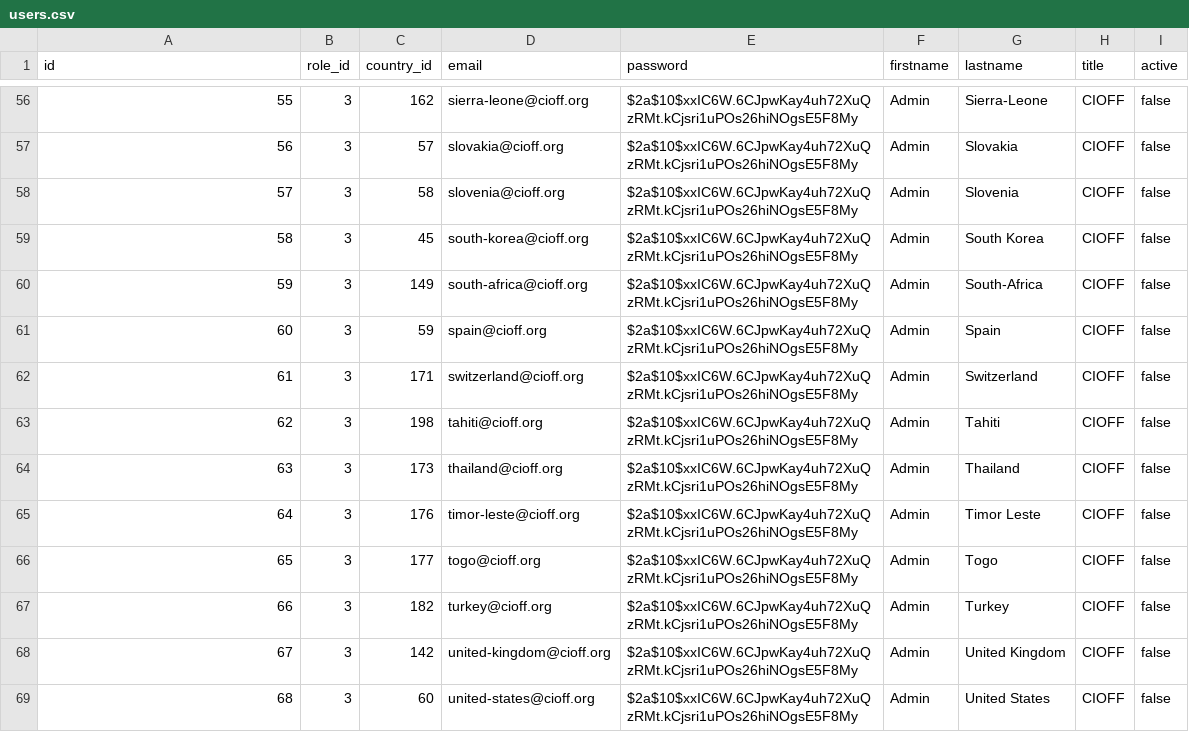
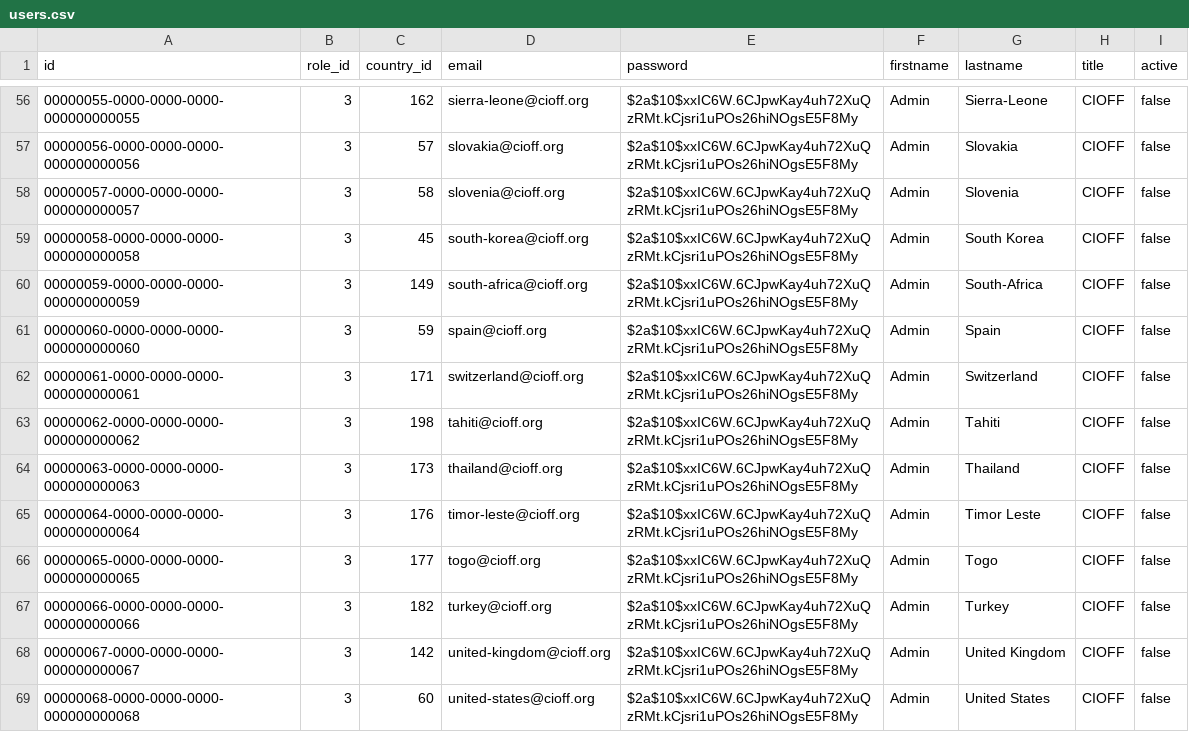
Before and after one commit to cioff-ultra-dev/webpage_cioff, a CSV file: backup/postgresql/etl_v4/users.csv, drawn as a sheet; only a part is shown, gaps mark what is left out; the diff covers the shown part only.

```diff
--- a/backup/postgresql/etl_v4/users.csv
+++ b/backup/postgresql/etl_v4/users.csv
@@ -56,14 +56,14 @@
-"55",3,162,sierra-leone@cioff.org,$2a$10$xxIC6W.6CJpwKay4uh72XuQzRMt.kCjsri1uPOs26hiNOgsE5F8My,Admin,Sierra-Leone,CIOFF,false
-"56",3,57,slovakia@cioff.org,$2a$10$xxIC6W.6CJpwKay4uh72XuQzRMt.kCjsri1uPOs26hiNOgsE5F8My,Admin,Slovakia,CIOFF,false
-"57",3,58,slovenia@cioff.org,$2a$10$xxIC6W.6CJpwKay4uh72XuQzRMt.kCjsri1uPOs26hiNOgsE5F8My,Admin,Slovenia,CIOFF,false
-"58",3,45,south-korea@cioff.org,$2a$10$xxIC6W.6CJpwKay4uh72XuQzRMt.kCjsri1uPOs26hiNOgsE5F8My,Admin,South Korea,CIOFF,false
-"59",3,149,south-africa@cioff.org,$2a$10$xxIC6W.6CJpwKay4uh72XuQzRMt.kCjsri1uPOs26hiNOgsE5F8My,Admin,South-Africa,CIOFF,false
-"60",3,59,spain@cioff.org,$2a$10$xxIC6W.6CJpwKay4uh72XuQzRMt.kCjsri1uPOs26hiNOgsE5F8My,Admin,Spain,CIOFF,false
-"61",3,171,switzerland@cioff.org,$2a$10$xxIC6W.6CJpwKay4uh72XuQzRMt.kCjsri1uPOs26hiNOgsE5F8My,Admin,Switzerland,CIOFF,false
-"62",3,198,tahiti@cioff.org,$2a$10$xxIC6W.6CJpwKay4uh72XuQzRMt.kCjsri1uPOs26hiNOgsE5F8My,Admin,Tahiti,CIOFF,false
-"63",3,173,thailand@cioff.org,$2a$10$xxIC6W.6CJpwKay4uh72XuQzRMt.kCjsri1uPOs26hiNOgsE5F8My,Admin,Thailand,CIOFF,false
-"64",3,176,timor-leste@cioff.org,$2a$10$xxIC6W.6CJpwKay4uh72XuQzRMt.kCjsri1uPOs26hiNOgsE5F8My,Admin,Timor Leste,CIOFF,false
-"65",3,177,togo@cioff.org,$2a$10$xxIC6W.6CJpwKay4uh72XuQzRMt.kCjsri1uPOs26hiNOgsE5F8My,Admin,Togo,CIOFF,false
-"66",3,182,turkey@cioff.org,$2a$10$xxIC6W.6CJpwKay4uh72XuQzRMt.kCjsri1uPOs26hiNOgsE5F8My,Admin,Turkey,CIOFF,false
-"67",3,142,united-kingdom@cioff.org,$2a$10$xxIC6W.6CJpwKay4uh72XuQzRMt.kCjsri1uPOs26hiNOgsE5F8My,Admin,United Kingdom,CIOFF,false
-"68",3,60,united-states@cioff.org,$2a$10$xxIC6W.6CJpwKay4uh72XuQzRMt.kCjsri1uPOs26hiNOgsE5F8My,Admin,United States,CIOFF,false
+"00000055-0000-0000-0000-000000000055",3,162,sierra-leone@cioff.org,$2a$10$xxIC6W.6CJpwKay4uh72XuQzRMt.kCjsri1uPOs26hiNOgsE5F8My,Admin,Sierra-Leone,CIOFF,false
+"00000056-0000-0000-0000-000000000056",3,57,slovakia@cioff.org,$2a$10$xxIC6W.6CJpwKay4uh72XuQzRMt.kCjsri1uPOs26hiNOgsE5F8My,Admin,Slovakia,CIOFF,false
+"00000057-0000-0000-0000-000000000057",3,58,slovenia@cioff.org,$2a$10$xxIC6W.6CJpwKay4uh72XuQzRMt.kCjsri1uPOs26hiNOgsE5F8My,Admin,Slovenia,CIOFF,false
+"00000058-0000-0000-0000-000000000058",3,45,south-korea@cioff.org,$2a$10$xxIC6W.6CJpwKay4uh72XuQzRMt.kCjsri1uPOs26hiNOgsE5F8My,Admin,South Korea,CIOFF,false
+"00000059-0000-0000-0000-000000000059",3,149,south-africa@cioff.org,$2a$10$xxIC6W.6CJpwKay4uh72XuQzRMt.kCjsri1uPOs26hiNOgsE5F8My,Admin,South-Africa,CIOFF,false
+"00000060-0000-0000-0000-000000000060",3,59,spain@cioff.org,$2a$10$xxIC6W.6CJpwKay4uh72XuQzRMt.kCjsri1uPOs26hiNOgsE5F8My,Admin,Spain,CIOFF,false
+"00000061-0000-0000-0000-000000000061",3,171,switzerland@cioff.org,$2a$10$xxIC6W.6CJpwKay4uh72XuQzRMt.kCjsri1uPOs26hiNOgsE5F8My,Admin,Switzerland,CIOFF,false
+"00000062-0000-0000-0000-000000000062",3,198,tahiti@cioff.org,$2a$10$xxIC6W.6CJpwKay4uh72XuQzRMt.kCjsri1uPOs26hiNOgsE5F8My,Admin,Tahiti,CIOFF,false
+"00000063-0000-0000-0000-000000000063",3,173,thailand@cioff.org,$2a$10$xxIC6W.6CJpwKay4uh72XuQzRMt.kCjsri1uPOs26hiNOgsE5F8My,Admin,Thailand,CIOFF,false
+"00000064-0000-0000-0000-000000000064",3,176,timor-leste@cioff.org,$2a$10$xxIC6W.6CJpwKay4uh72XuQzRMt.kCjsri1uPOs26hiNOgsE5F8My,Admin,Timor Leste,CIOFF,false
+"00000065-0000-0000-0000-000000000065",3,177,togo@cioff.org,$2a$10$xxIC6W.6CJpwKay4uh72XuQzRMt.kCjsri1uPOs26hiNOgsE5F8My,Admin,Togo,CIOFF,false
+"00000066-0000-0000-0000-000000000066",3,182,turkey@cioff.org,$2a$10$xxIC6W.6CJpwKay4uh72XuQzRMt.kCjsri1uPOs26hiNOgsE5F8My,Admin,Turkey,CIOFF,false
+"00000067-0000-0000-0000-000000000067",3,142,united-kingdom@cioff.org,$2a$10$xxIC6W.6CJpwKay4uh72XuQzRMt.kCjsri1uPOs26hiNOgsE5F8My,Admin,United Kingdom,CIOFF,false
+"00000068-0000-0000-0000-000000000068",3,60,united-states@cioff.org,$2a$10$xxIC6W.6CJpwKay4uh72XuQzRMt.kCjsri1uPOs26hiNOgsE5F8My,Admin,United States,CIOFF,false
```
Also changed, not shown: 75 edited cells elsewhere in this file, 1 other file.
